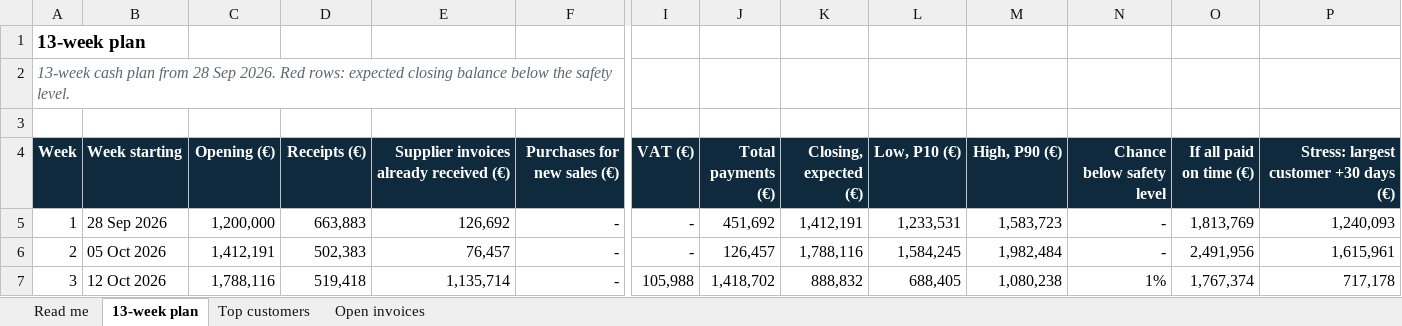
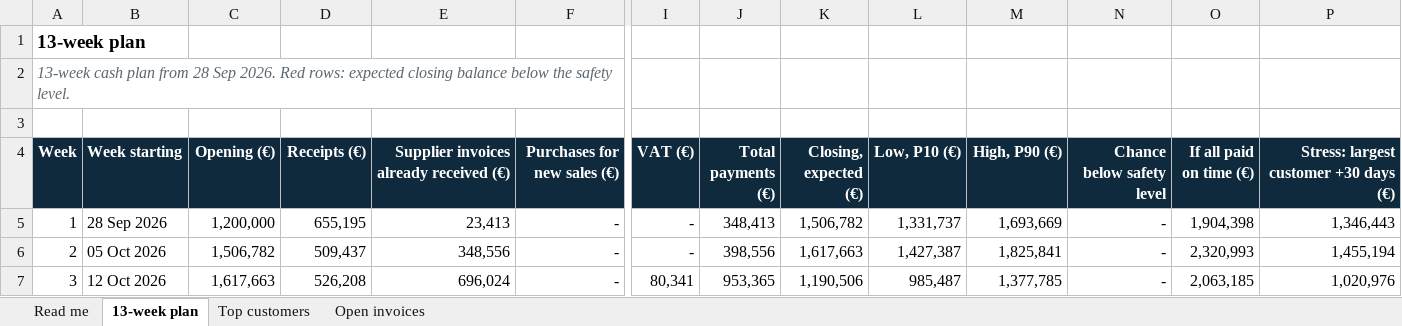
Before and after one commit to sharkolsdj/headroom-monitor, an Excel workbook: frontend/demo/sample/S7_sample_dataset.xlsx, sheet 13-week plan, drawn as a sheet; only a part is shown, gaps mark what is left out; values as stored, in another font and other column widths than the file's, no borders; the diff covers the shown part only; the diff names each change by its address in the sheet, - before the commit and + after, or states it on an @@ line.

```diff
--- a/frontend/demo/sample/S7_sample_dataset.xlsx (sheet 13-week plan)
+++ b/frontend/demo/sample/S7_sample_dataset.xlsx (sheet 13-week plan)
-D5 (Receipts (€)): 663,883
+D5 (Receipts (€)): 655,195
-E5: 126,692
+E5: 23,413
-J5 (Total payments (€)): 451,692
+J5 (Total payments (€)): 348,413
-K5 (Closing, expected (€)): 1,412,191
+K5 (Closing, expected (€)): 1,506,782
-L5 (Low, P10 (€)): 1,233,531
+L5 (Low, P10 (€)): 1,331,737
-M5 (High, P90 (€)): 1,583,723
+M5 (High, P90 (€)): 1,693,669
-O5 (If all paid on time (€)): 1,813,769
+O5 (If all paid on time (€)): 1,904,398
-P5: 1,240,093
+P5: 1,346,443
-C6 (Opening (€)): 1,412,191
+C6 (Opening (€)): 1,506,782
-D6 (Receipts (€)): 502,383
+D6 (Receipts (€)): 509,437
-E6: 76,457
+E6: 348,556
-J6 (Total payments (€)): 126,457
+J6 (Total payments (€)): 398,556
-K6 (Closing, expected (€)): 1,788,116
+K6 (Closing, expected (€)): 1,617,663
-L6 (Low, P10 (€)): 1,584,245
+L6 (Low, P10 (€)): 1,427,387
-M6 (High, P90 (€)): 1,982,484
+M6 (High, P90 (€)): 1,825,841
-O6 (If all paid on time (€)): 2,491,956
+O6 (If all paid on time (€)): 2,320,993
-P6: 1,615,961
+P6: 1,455,194
-C7 (Opening (€)): 1,788,116
+C7 (Opening (€)): 1,617,663
-D7 (Receipts (€)): 519,418
+D7 (Receipts (€)): 526,208
-E7: 1,135,714
+E7: 696,024
-I7 (VAT (€)): 105,988
+I7 (VAT (€)): 80,341
-J7 (Total payments (€)): 1,418,702
+J7 (Total payments (€)): 953,365
-K7 (Closing, expected (€)): 888,832
+K7 (Closing, expected (€)): 1,190,506
-L7 (Low, P10 (€)): 688,405
+L7 (Low, P10 (€)): 985,487
-M7 (High, P90 (€)): 1,080,238
+M7 (High, P90 (€)): 1,377,785
-N7 (Chance below safety level): 1%
+N7 (Chance below safety level): -
-O7 (If all paid on time (€)): 1,767,374
+O7 (If all paid on time (€)): 2,063,185
-P7: 717,178
+P7: 1,020,976
```
Also changed, not shown: 77 edited cells elsewhere in this sheet, frontend/demo/sample/H1_sample_dataset.xlsx, frontend/demo/sample/H2_sample_dataset.xlsx, 30 other files.
